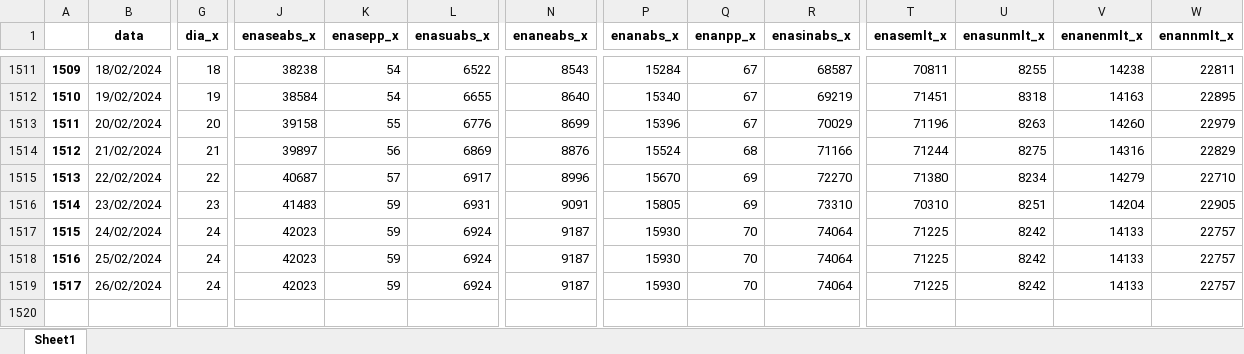
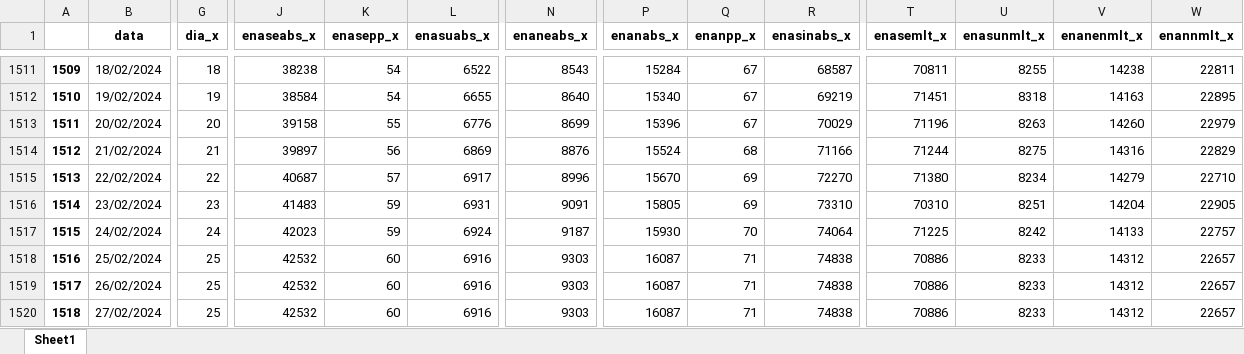
Before and after one commit to bernavice/dashboard_premissas_precos, an Excel workbook: assets/df_final.xlsx, sheet Sheet1, drawn as a sheet; only a part is shown, gaps mark what is left out; values as stored, in another font and other column widths than the file's, no borders; rows hold the shown columns only; the diff covers the shown part only; the diff names each change by its address in the sheet, - before the commit and + after, or states it on an @@ line.

```diff
--- a/assets/df_final.xlsx (sheet Sheet1)
+++ b/assets/df_final.xlsx (sheet Sheet1)
-G1518:G1519 (dia_x): 24
+G1518:G1519 (dia_x): 25
-J1518:J1519 (enaseabs_x): 42023
+J1518:J1519 (enaseabs_x): 42532
-K1518:K1519 (enasepp_x): 59
+K1518:K1519 (enasepp_x): 60
-L1518:L1519 (enasuabs_x): 6924
+L1518:L1519 (enasuabs_x): 6916
-N1518:N1519 (enaneabs_x): 9187
+N1518:N1519 (enaneabs_x): 9303
-P1518:P1519 (enanabs_x): 15930
+P1518:P1519 (enanabs_x): 16087
-Q1518:Q1519 (enanpp_x): 70
+Q1518:Q1519 (enanpp_x): 71
-R1518:R1519 (enasinabs_x): 74064
+R1518:R1519 (enasinabs_x): 74838
-T1518:T1519 (enasemlt_x): 71225
+T1518:T1519 (enasemlt_x): 70886
-U1518:U1519 (enasunmlt_x): 8242
+U1518:U1519 (enasunmlt_x): 8233
-V1518:V1519 (enanenmlt_x): 14133
+V1518:V1519 (enanenmlt_x): 14312
-W1518:W1519 (enannmlt_x): 22757
+W1518:W1519 (enannmlt_x): 22657
+row 1520: 1518 | 27/02/2024 | 25 | 42532 | 60 | 6916 | 9303 | 16087 | 71 | 74838 | 70886 | 8233 | 14312 | 22657
```
Also changed, not shown: 74 edited cells elsewhere in this sheet, assets/me3.xlsx, assets/teste.xlsx, 4 other files.
